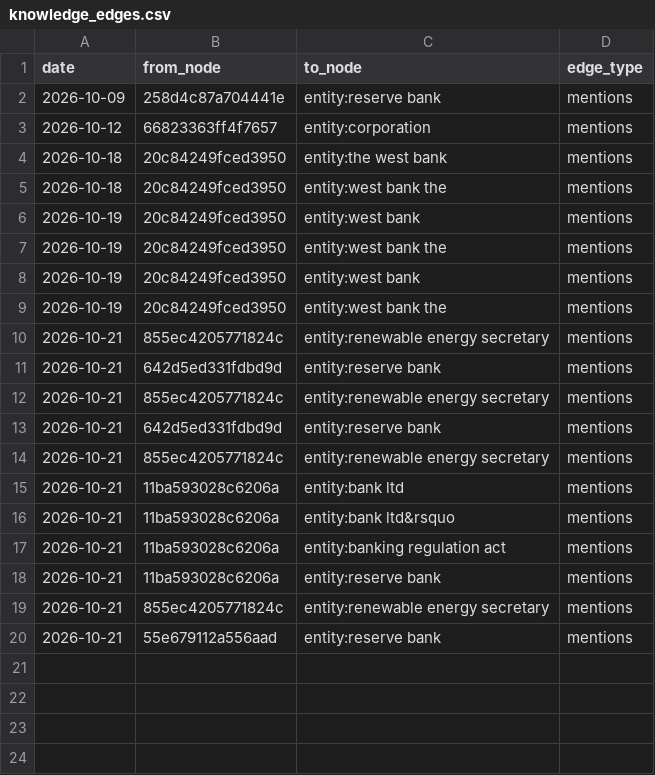
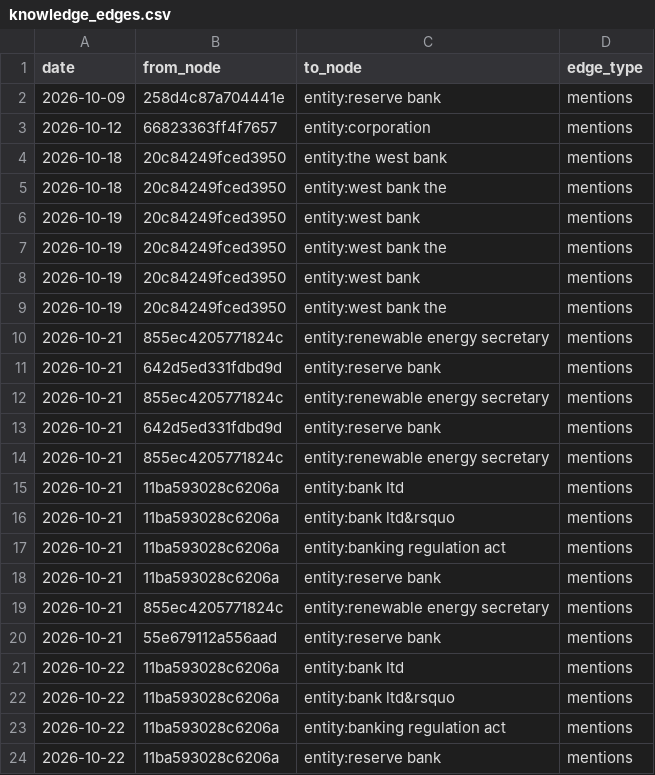
Before and after one commit to vishwasgarg5/news-knowledge-bot, a CSV file: data/knowledge_edges.csv, drawn as a sheet.

```diff
--- a/data/knowledge_edges.csv
+++ b/data/knowledge_edges.csv
@@ -20 +20,5 @@ date,from_node,to_node,edge_type
 2026-10-21,55e679112a556aad,entity:reserve bank,mentions
+2026-10-22,11ba593028c6206a,entity:bank ltd,mentions
+2026-10-22,11ba593028c6206a,entity:bank ltd&rsquo,mentions
+2026-10-22,11ba593028c6206a,entity:banking regulation act,mentions
+2026-10-22,11ba593028c6206a,entity:reserve bank,mentions
```
Also changed, not shown: data/entity_memory.csv, data/event_memory.csv, 11 other files.
